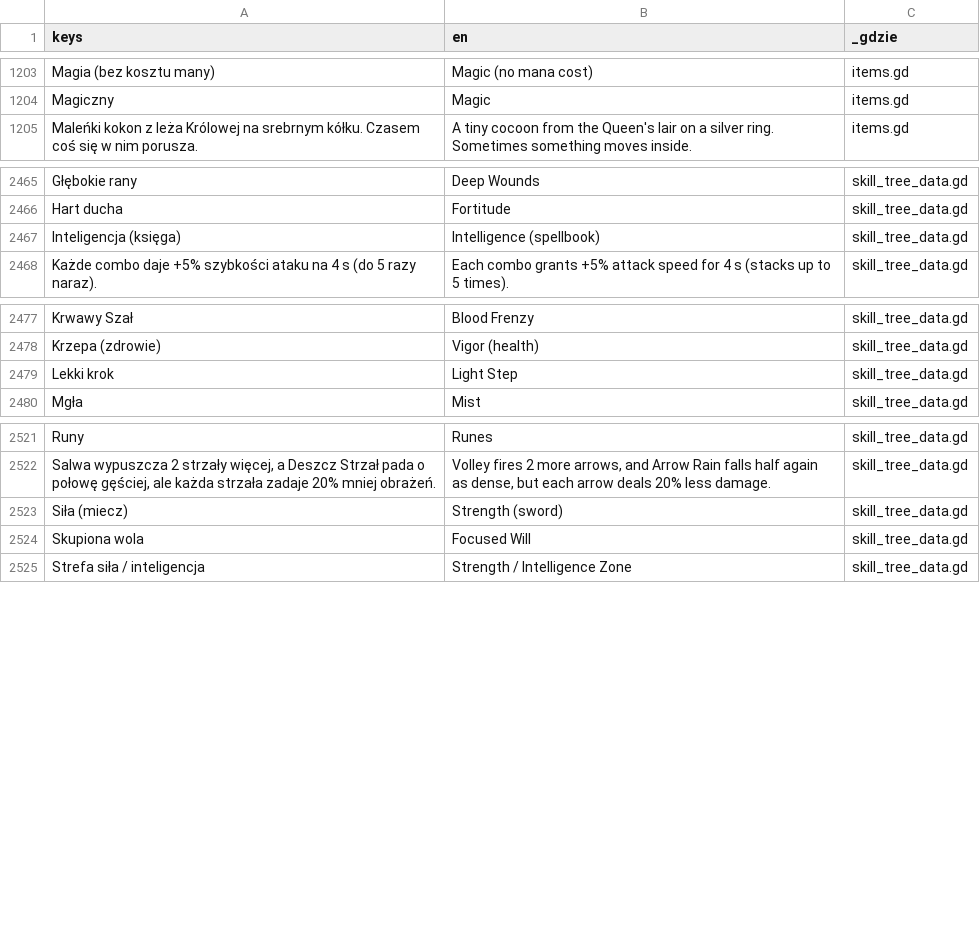
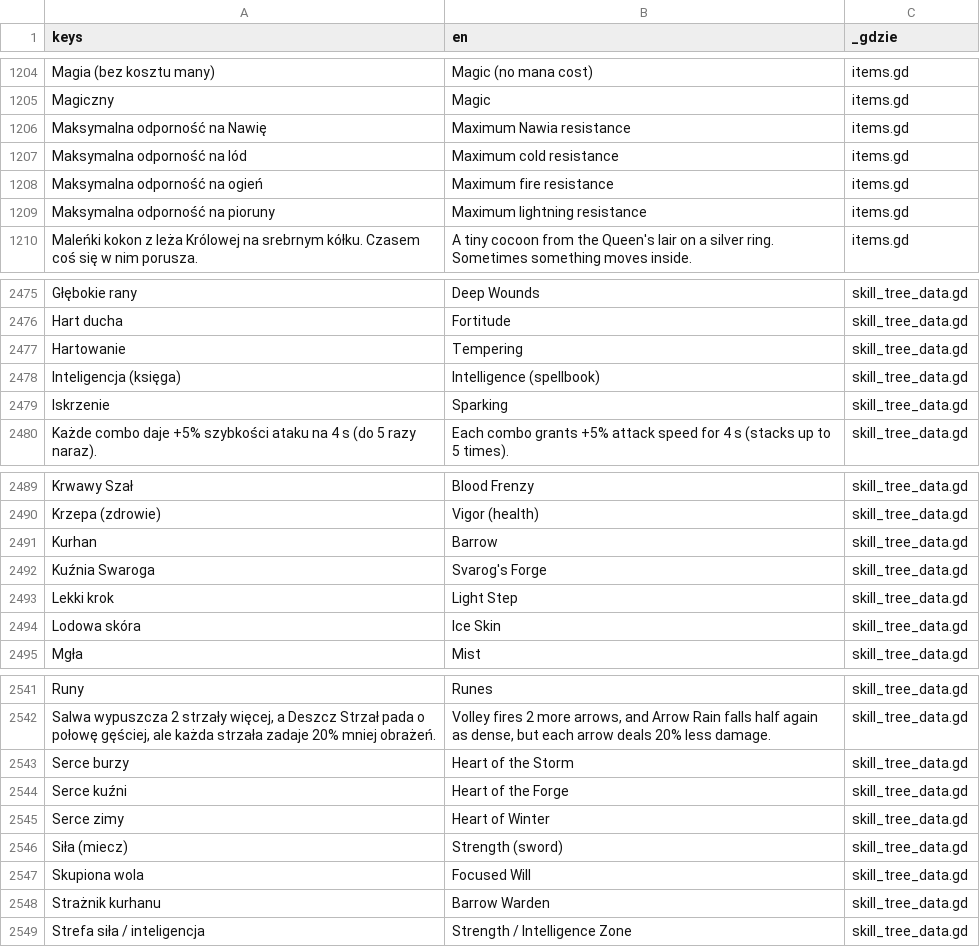
Before and after one commit to slota145/Watra, a CSV file: translations/teksty.csv, drawn as a sheet; only a part is shown, gaps mark what is left out; the diff covers the shown part only; the diff names each change by its address in the sheet, - before the commit and + after, or states it on an @@ line.

```diff
--- a/translations/teksty.csv
+++ b/translations/teksty.csv
+row 1206: Maksymalna odporność na Nawię | Maximum Nawia resistance | items.gd
+row 1207: Maksymalna odporność na lód | Maximum cold resistance | items.gd
+row 1208: Maksymalna odporność na ogień | Maximum fire resistance | items.gd
+row 1209: Maksymalna odporność na pioruny | Maximum lightning resistance | items.gd
+row 2477: Hartowanie | Tempering | skill_tree_data.gd
+row 2479: Iskrzenie | Sparking | skill_tree_data.gd
+row 2491: Kurhan | Barrow | skill_tree_data.gd
+row 2492: Kuźnia Swaroga | Svarog's Forge | skill_tree_data.gd
+row 2494: Lodowa skóra | Ice Skin | skill_tree_data.gd
+row 2543: Serce burzy | Heart of the Storm | skill_tree_data.gd
+row 2544: Serce kuźni | Heart of the Forge | skill_tree_data.gd
+row 2545: Serce zimy | Heart of Winter | skill_tree_data.gd
+row 2548: Strażnik kurhanu | Barrow Warden | skill_tree_data.gd
```
Also changed, not shown: 21 added rows and 1 removed row elsewhere in this file, 15 other files.
